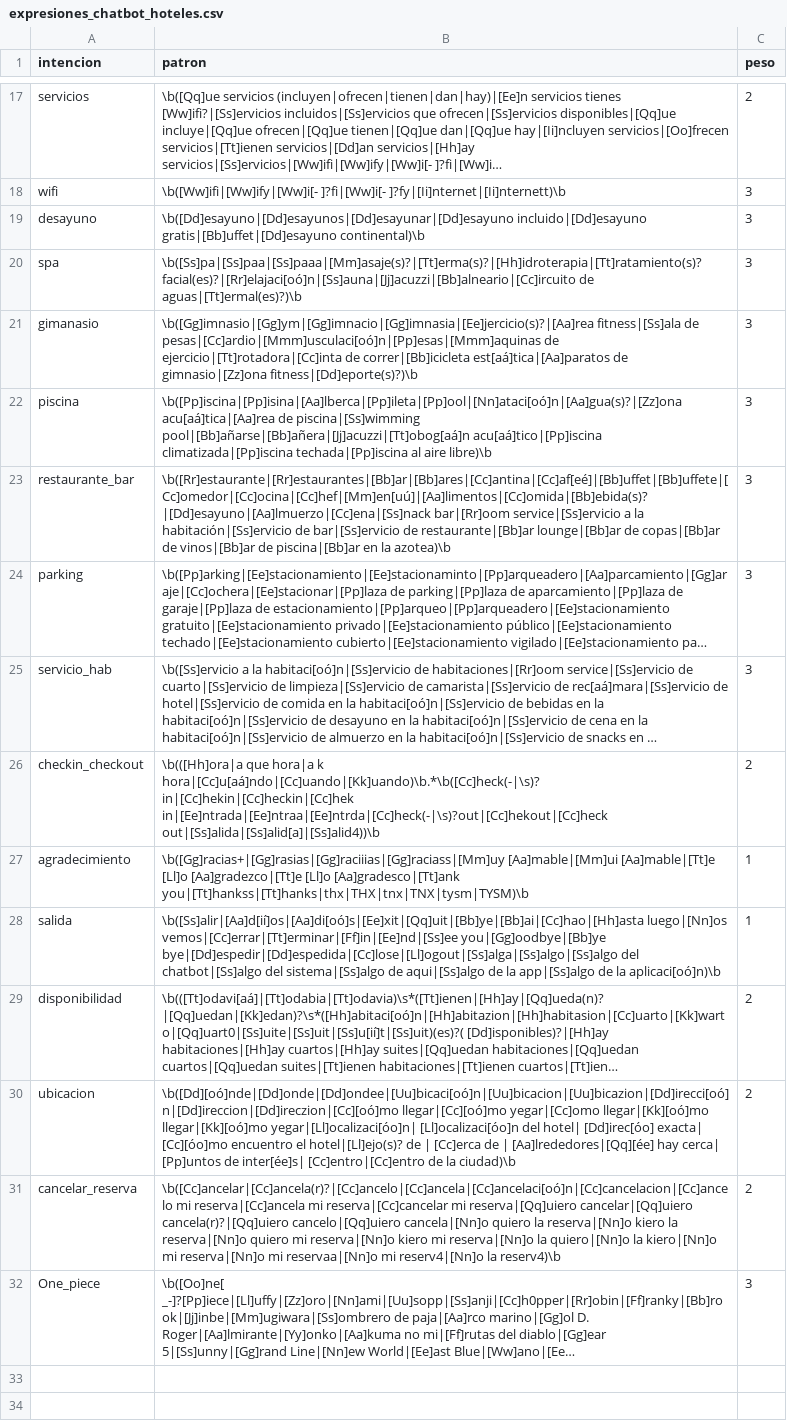
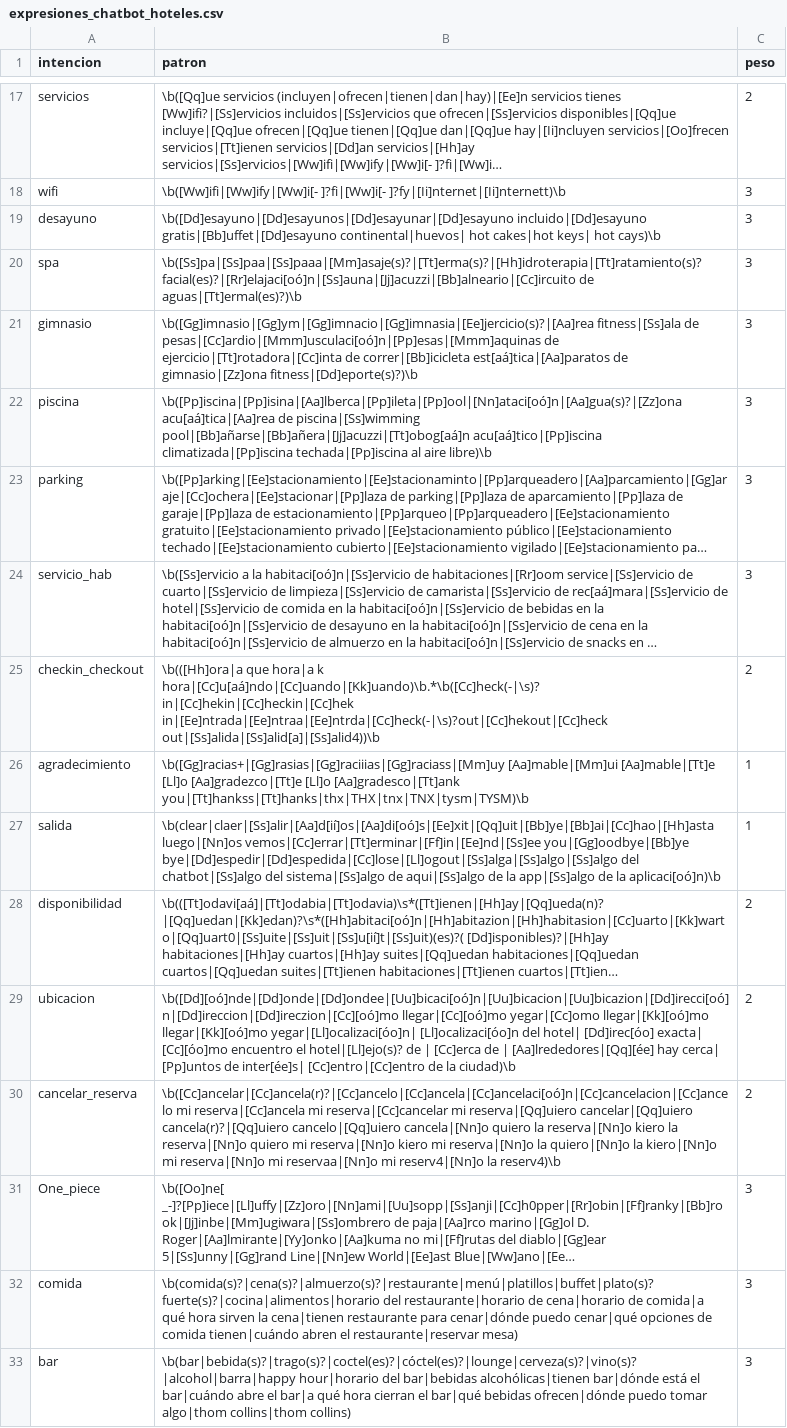
Before and after one commit to Uriel1024/Machine-learning, a CSV file: practica_3/expresiones_chatbot_hoteles.csv, drawn as a sheet; only a part is shown, gaps mark what is left out; long unchanged cells end in …; removed rows and columns are numbered as before the commit, all else as after; the diff names each change by its address in the sheet, - before the commit and + after, or states it on an @@ line.

```diff
--- a/practica_3/expresiones_chatbot_hoteles.csv
+++ b/practica_3/expresiones_chatbot_hoteles.csv
-B19 (patron): …incluido|[Dd]esayuno gratis|[Bb]uffet|[Dd]esayuno continental)\b
+B19 (patron): …incluido|[Dd]esayuno gratis|[Bb]uffet|[Dd]esayuno continental|huevos| hot cakes|hot keys| hot cays)\b
-A21 (intencion): gimanasio
+A21 (intencion): gimnasio
-row 23: restaurante_bar | \b([Rr]estaurante|[Rr]estaurantes|[Bb]ar|[Bb]ares|[Cc]antina|[Cc]af[eé]|[Bb]uffet|[Bb]uffete|[Cc]omedor|[Cc]ocina|[Cc]hef|[Mm]en[uú]|[Aa]limentos|[Cc]omida|[Bb]ebida(s)?|[Dd]esayuno|[Aa]lmuerzo|[Cc]ena|[Ss]nack bar|[Rr]oom service|[Ss]ervicio a la habitación|[Ss]ervicio de bar|[Ss]ervicio de restaurante|[Bb]ar lounge|[Bb]ar de copas|[Bb]ar de vinos|[Bb]ar de piscina|[Bb]ar en la azotea)\b | 3
-B27 (patron): \b([Ss]alir|[Aa]d[ií]os|[Aa]di[oó]s|[Ee]xit|[Qq]uit|[Bb]ye|[Bb]ai|[Cc]hao|[Hh]asta luego|[Nn]os vemos|[Cc]errar|[Tt]erminar|[Ff]in|[Ee]nd|[Ss]ee…
+B27 (patron): \b(clear|claer|[Ss]alir|[Aa]d[ií]os|[Aa]di[oó]s|[Ee]xit|[Qq]uit|[Bb]ye|[Bb]ai|[Cc]hao|[Hh]asta luego|[Nn]os vemos|[Cc]errar|[Tt]erminar|[Ff]in|[Ee]nd|[Ss]ee…
+row 32: comida | \b(comida(s)?|cena(s)?|almuerzo(s)?|restaurante|menú|platillos|buffet|plato(s)? fuerte(s)?|cocina|alimentos|horario del restaurante|horario de cena|horario de comida|a qué hora sirven la cena|tienen restaurante para cenar|dónde puedo cenar|qué opciones de comida tienen|cuándo abren el restaurante|reservar mesa) | 3
+row 33: bar | \b(bar|bebida(s)?|trago(s)?|coctel(es)?|cóctel(es)?|lounge|cerveza(s)?|vino(s)?|alcohol|barra|happy hour|horario del bar|bebidas alcohólicas|tienen bar|dónde está el bar|cuándo abre el bar|a qué hora cierran el bar|qué bebidas ofrecen|dónde puedo tomar algo|thom collins|thom collins) | 3
```
Also changed, not shown: 1 other file.
